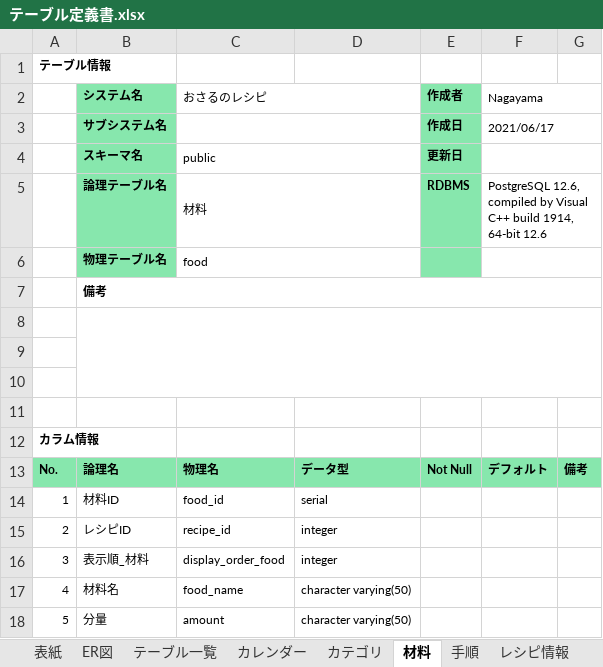
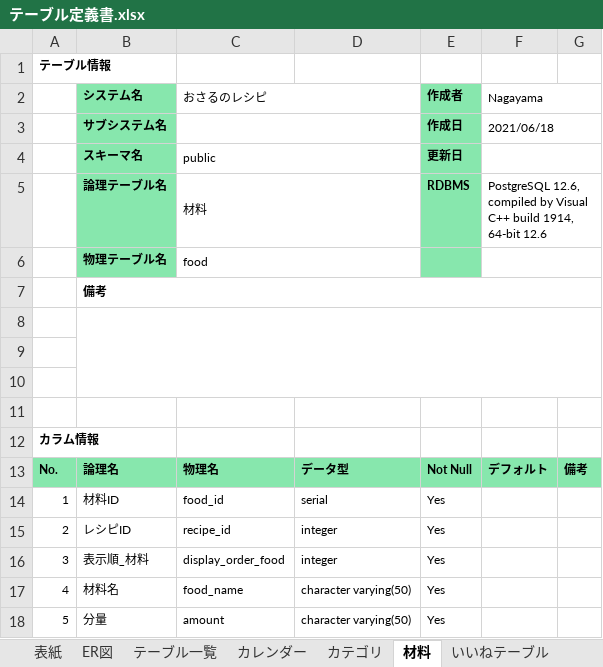
Before and after one commit to 21nakamayuuta/D-group, an Excel workbook: 成果物/20_テーブル定義書/テーブル定義書.xlsx, sheet 材料, drawn as a sheet; values as stored, in another font and other column widths than the file's, no borders; the diff names each change by its address in the sheet, - before the commit and + after, or states it on an @@ line.

```diff
--- a/成果物/20_テーブル定義書/テーブル定義書.xlsx (sheet 材料)
+++ b/成果物/20_テーブル定義書/テーブル定義書.xlsx (sheet 材料)
+sheet tab: いいねテーブル
-F3 (Nagayama): 2021/06/17
+F3 (Nagayama): 2021/06/18
-E14:E18 (作成者): (empty)
+E14:E18 (作成者): Yes
```
Also changed, not shown: sheet レシピ情報, sheet ユーザー情報, sheet 手順, sheet カレンダー, sheet テーブル一覧, sheet レシピとカテゴリ, 2 more sheets, グループ開発スケジュール.xlsx, 成果物/00_要件定義書/要件定義書_Dグループ.xlsx, 49 other files.
